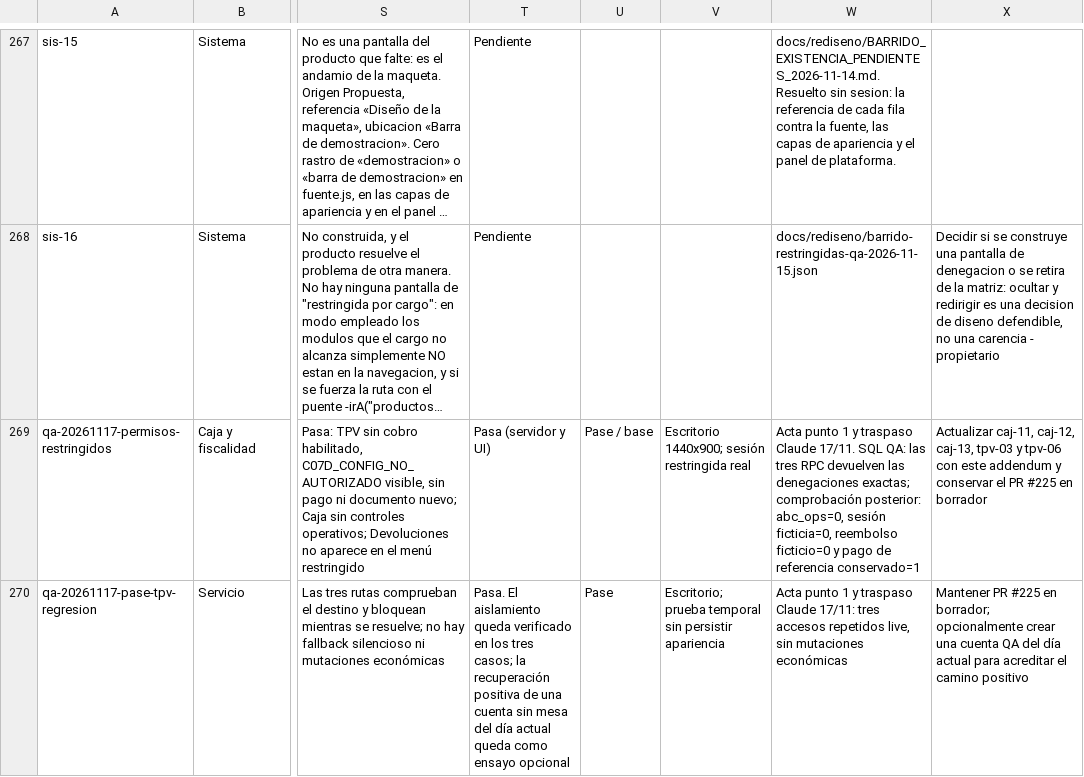
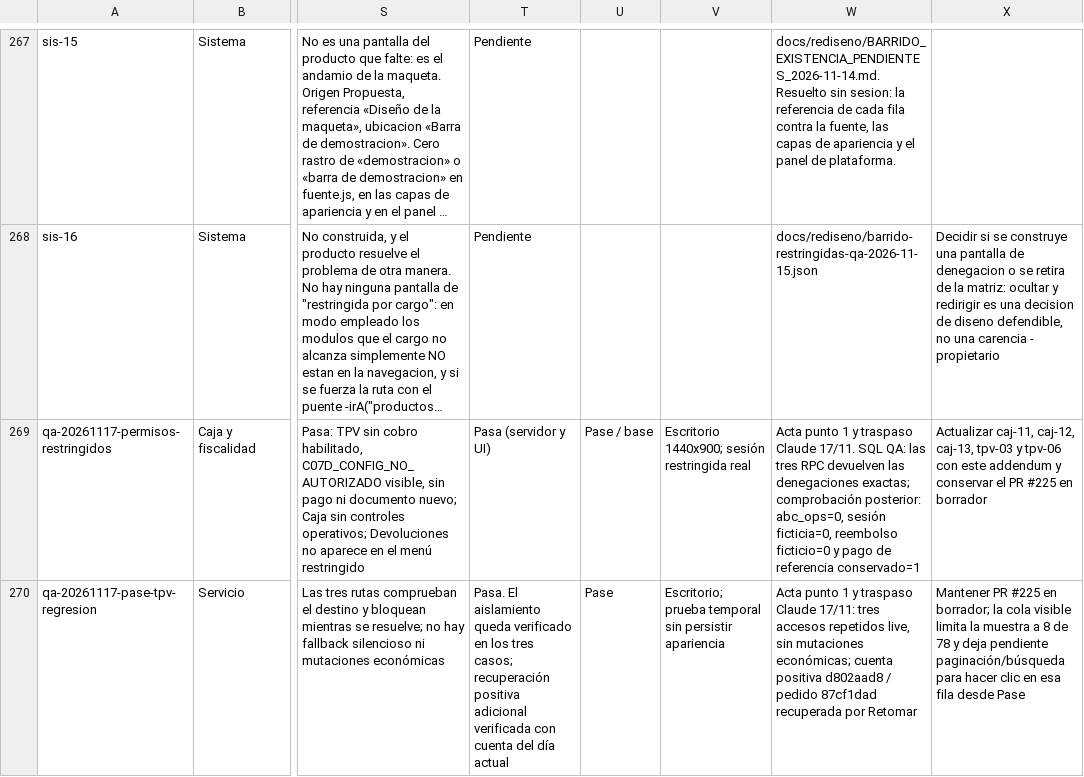
Before and after one commit to Plopezm1990/Almacen, a CSV file: docs/rediseno/MATRIZ-IMPLANTACION-QA.csv, drawn as a sheet; only a part is shown, gaps mark what is left out; long unchanged cells end in …; the diff names each change by its address in the sheet, - before the commit and + after, or states it on an @@ line.

```diff
--- a/docs/rediseno/MATRIZ-IMPLANTACION-QA.csv
+++ b/docs/rediseno/MATRIZ-IMPLANTACION-QA.csv
-T270: …tres casos; la recuperación positiva de una cuenta sin mesa del día actual queda como ensayo opcional
+T270: …tres casos; recuperación positiva adicional verificada con cuenta del día actual
-W270: …sin mutaciones económicas
+W270: …sin mutaciones económicas; cuenta positiva d802aad8 / pedido 87cf1dad recuperada por Retomar
-X270: …en borrador; opcionalmente crear una cuenta QA del día actual para acreditar el camino positivo
+X270: …en borrador; la cola visible limita la muestra a 8 de 78 y deja pendiente paginación/búsqueda para hacer clic en esa fila desde Pase
```
Also changed, not shown: 2 other files.
